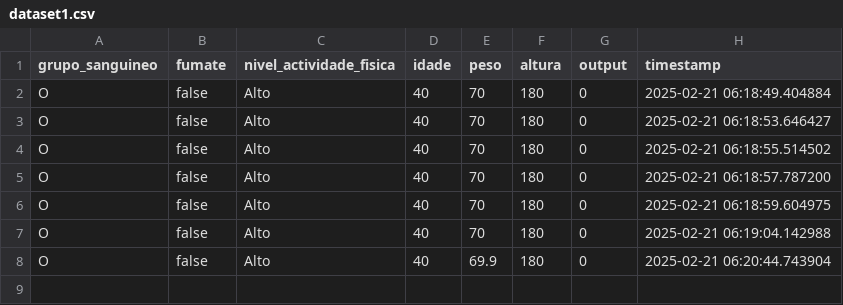
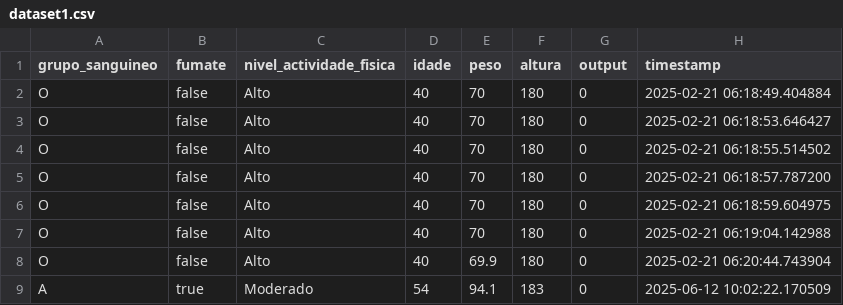
Before and after one commit to davidpanguana/progrecao_linear_multipla, a CSV file: .gradio/flagged/dataset1.csv, drawn as a sheet.

```diff
--- a/.gradio/flagged/dataset1.csv
+++ b/.gradio/flagged/dataset1.csv
@@ -8 +8,2 @@ O,false,Alto,40,70,180,0,2025-02-21 06:19:04.142988
 O,false,Alto,40,69.9,180,0,2025-02-21 06:20:44.743904
+A,true,Moderado,54,94.1,183,0,2025-06-12 10:02:22.170509
```
Also changed, not shown: 2 other files.
